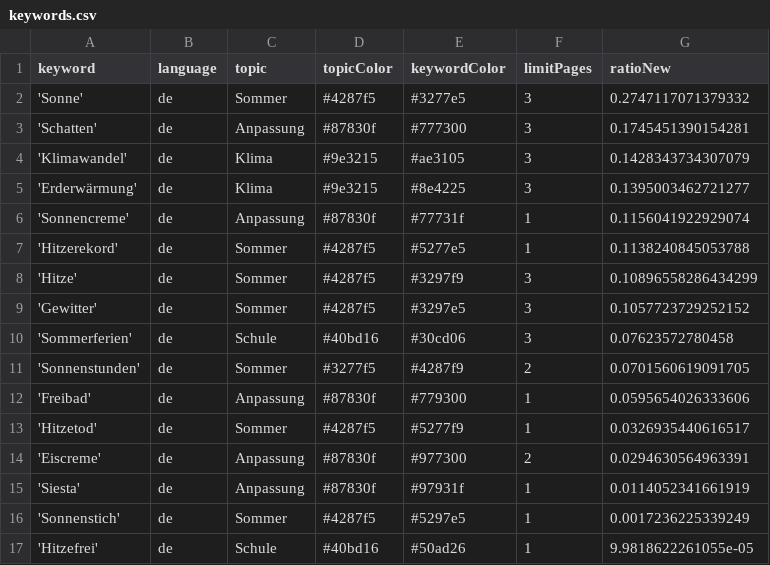
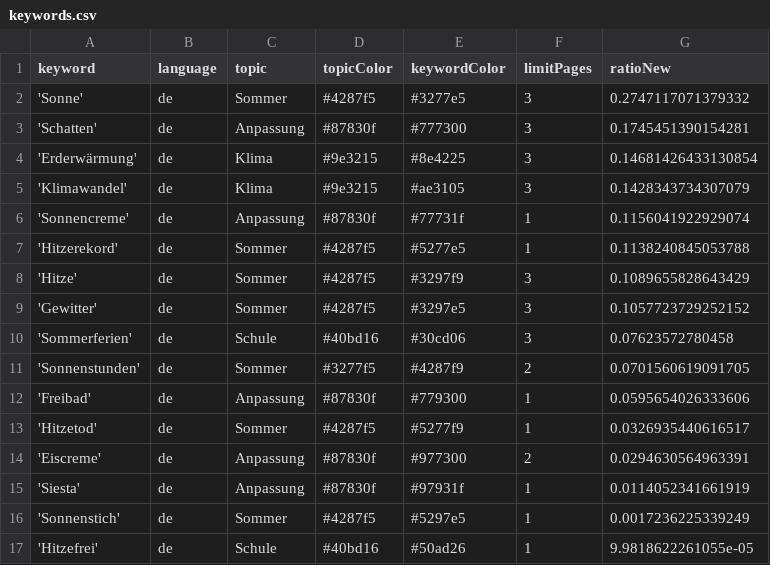
Before and after one commit to PhGeo-Word-Harvest/IceCreamIsComing, a CSV file: keywords.csv, drawn as a sheet.

```diff
--- a/keywords.csv
+++ b/keywords.csv
@@ -3,7 +3,7 @@ keyword,language,topic,topicColor,keywordColor,limitPages,ratioNew
 'Schatten',de,Anpassung,#87830f,#777300,3,0.1745451390154281
+'Erderwärmung',de,Klima,#9e3215,#8e4225,3,0.14681426433130854
 'Klimawandel',de,Klima,#9e3215,#ae3105,3,0.1428343734307079
-'Erderwärmung',de,Klima,#9e3215,#8e4225,3,0.1395003462721277
 'Sonnencreme',de,Anpassung,#87830f,#77731f,1,0.1156041922929074
 'Hitzerekord',de,Sommer,#4287f5,#5277e5,1,0.1138240845053788
-'Hitze',de,Sommer,#4287f5,#3297f9,3,0.10896558286434299
+'Hitze',de,Sommer,#4287f5,#3297f9,3,0.1089655828643429
 'Gewitter',de,Sommer,#4287f5,#3297e5,3,0.1057723729252152
```
Also changed, not shown: csv/news_2026_03.csv, csv/news_2026_04.csv.
